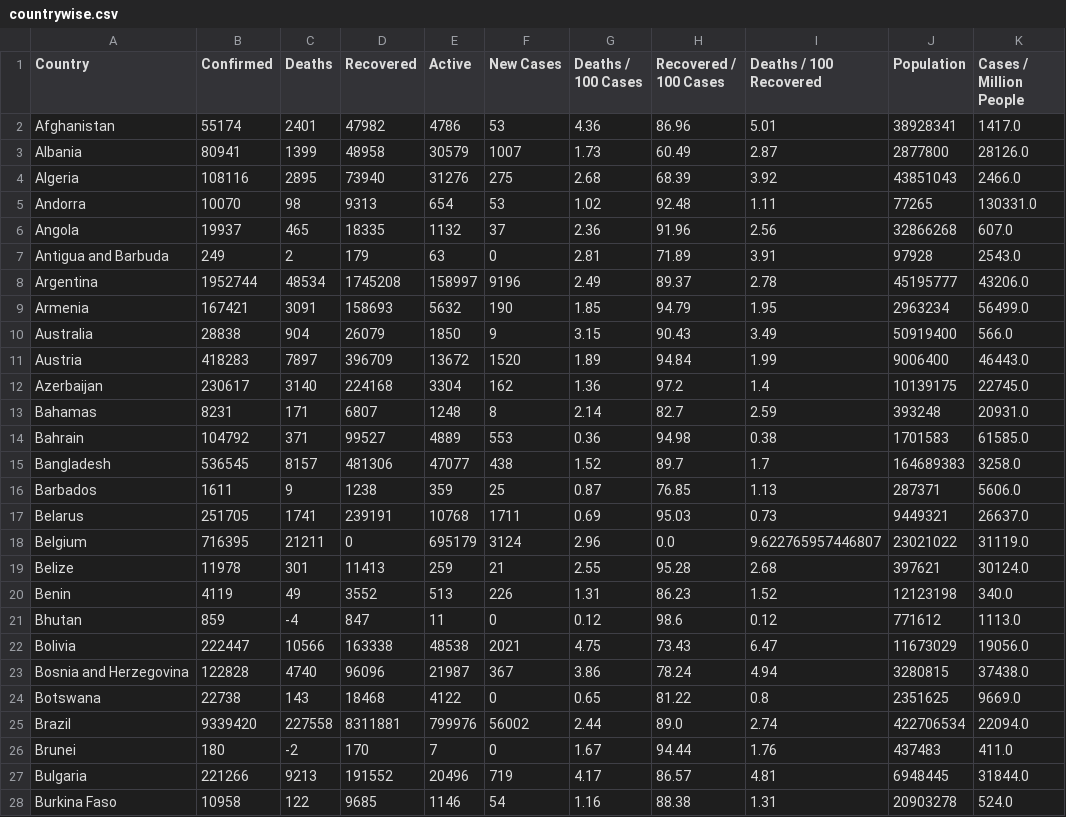
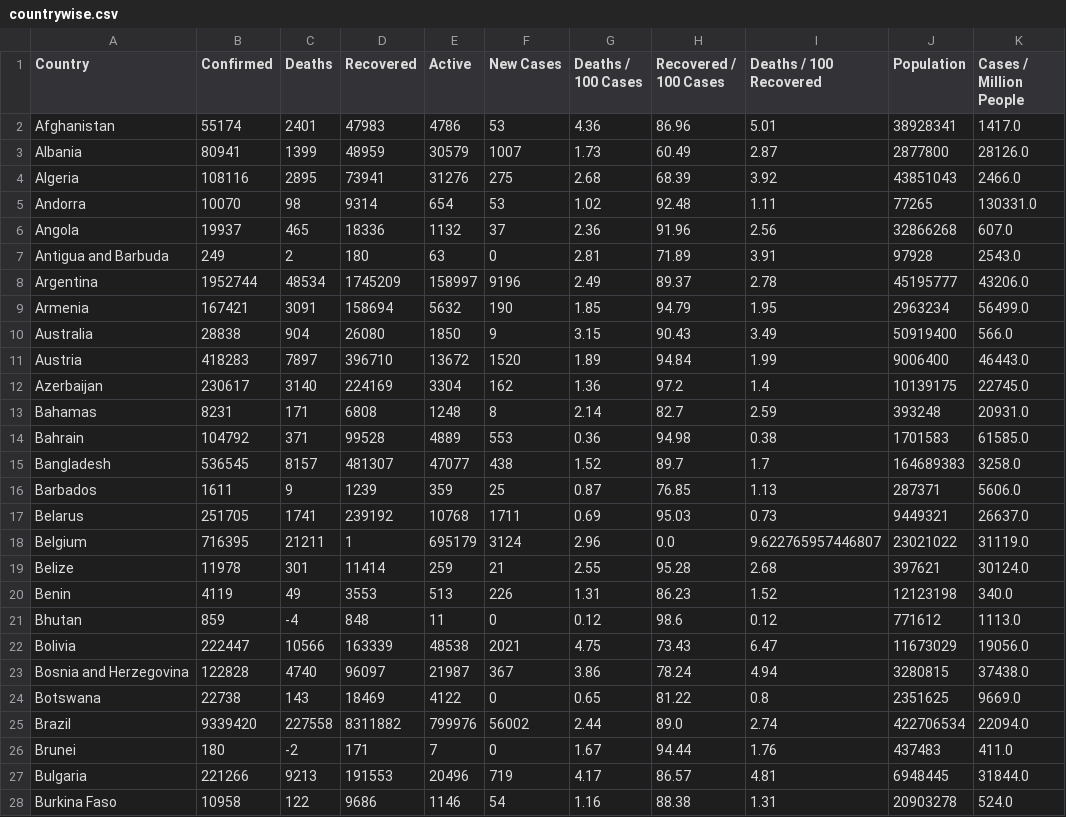
Before and after one commit to bianca990/covid-csv, a CSV file: countrywise.csv, drawn as a sheet; only a part is shown; the diff covers the shown part only; the diff names each change by its address in the sheet, - before the commit and + after, or states it on an @@ line.

```diff
--- a/countrywise.csv
+++ b/countrywise.csv
-D2 (Recovered): 47982
+D2 (Recovered): 47983
-D3 (Recovered): 48958
+D3 (Recovered): 48959
-D4 (Recovered): 73940
+D4 (Recovered): 73941
-D5 (Recovered): 9313
+D5 (Recovered): 9314
-D6 (Recovered): 18335
+D6 (Recovered): 18336
-D7 (Recovered): 179
+D7 (Recovered): 180
-D8 (Recovered): 1745208
+D8 (Recovered): 1745209
-D9 (Recovered): 158693
+D9 (Recovered): 158694
-D10 (Recovered): 26079
+D10 (Recovered): 26080
-D11 (Recovered): 396709
+D11 (Recovered): 396710
-D12 (Recovered): 224168
+D12 (Recovered): 224169
-D13 (Recovered): 6807
+D13 (Recovered): 6808
-D14 (Recovered): 99527
+D14 (Recovered): 99528
-D15 (Recovered): 481306
+D15 (Recovered): 481307
-D16 (Recovered): 1238
+D16 (Recovered): 1239
-D17 (Recovered): 239191
+D17 (Recovered): 239192
-D18 (Recovered): 0
+D18 (Recovered): 1
-D19 (Recovered): 11413
+D19 (Recovered): 11414
-D20 (Recovered): 3552
+D20 (Recovered): 3553
-D21 (Recovered): 847
+D21 (Recovered): 848
-D22 (Recovered): 163338
+D22 (Recovered): 163339
-D23 (Recovered): 96096
+D23 (Recovered): 96097
-D24 (Recovered): 18468
+D24 (Recovered): 18469
-D25 (Recovered): 8311881
+D25 (Recovered): 8311882
-D26 (Recovered): 170
+D26 (Recovered): 171
-D27 (Recovered): 191552
+D27 (Recovered): 191553
-D28 (Recovered): 9685
+D28 (Recovered): 9686
```
Also changed, not shown: 165 edited cells elsewhere in this file.
